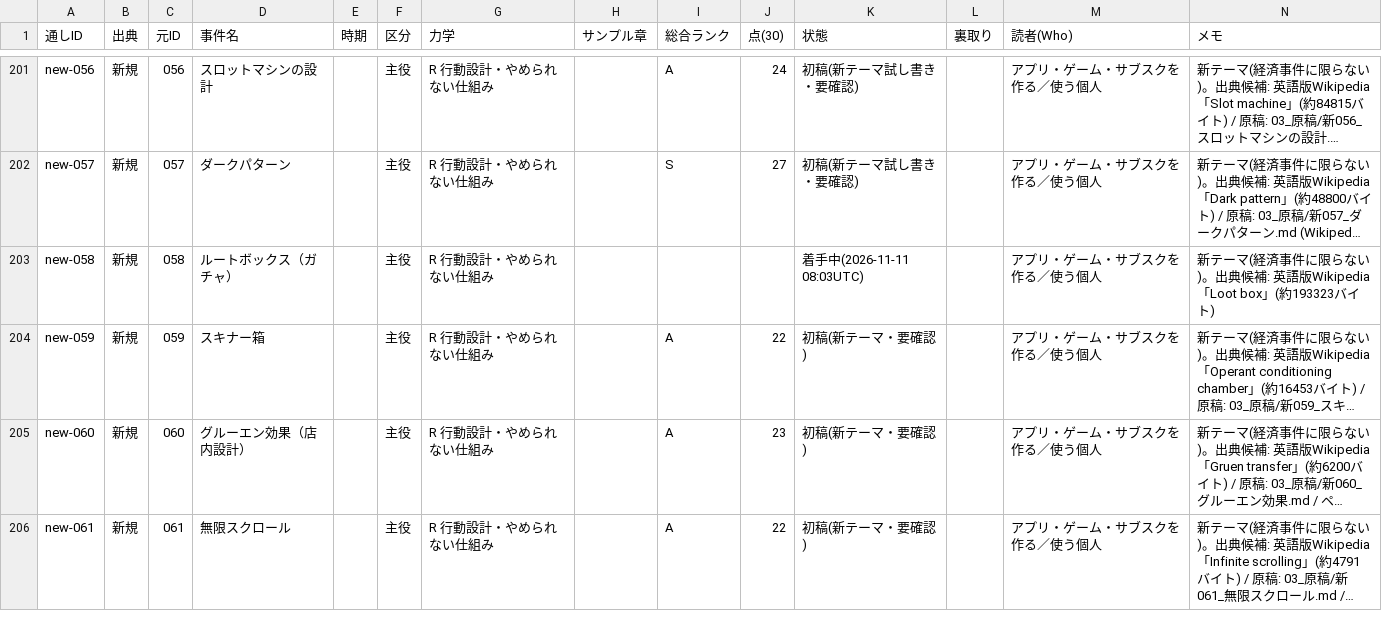
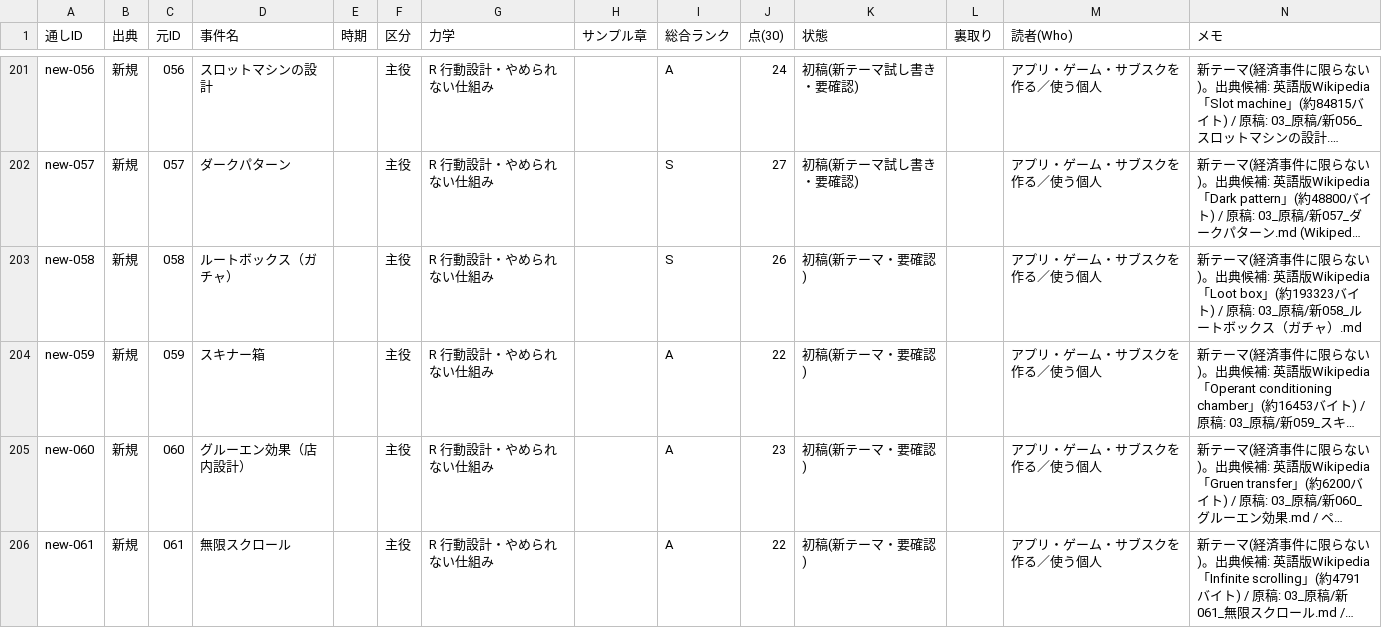
Before and after one commit to rinyan-thai23/saas-tools, a TSV file: 2026-11-10_経済事件コンテンツ/02_進行/事件台帳.tsv, drawn as a sheet; only a part is shown, gaps mark what is left out; long unchanged cells end in …; the diff covers the shown part only; the diff names each change by its address in the sheet, - before the commit and + after, or states it on an @@ line.

```diff
--- a/2026-11-10_経済事件コンテンツ/02_進行/事件台帳.tsv
+++ b/2026-11-10_経済事件コンテンツ/02_進行/事件台帳.tsv
-I203 (総合ランク): (empty)
+I203 (総合ランク): S
-J203 (点(30)): (empty)
+J203 (点(30)): 26
-K203 (状態): 着手中(2026-11-11 08:03UTC)
+K203 (状態): 初稿(新テーマ・要確認)
-N203 (メモ): …バイト)
+N203 (メモ): …バイト) / 原稿: 03_原稿/新058_ルートボックス（ガチャ）.md
```
Also changed, not shown: 36 edited cells elsewhere in this file, 10 other files.
